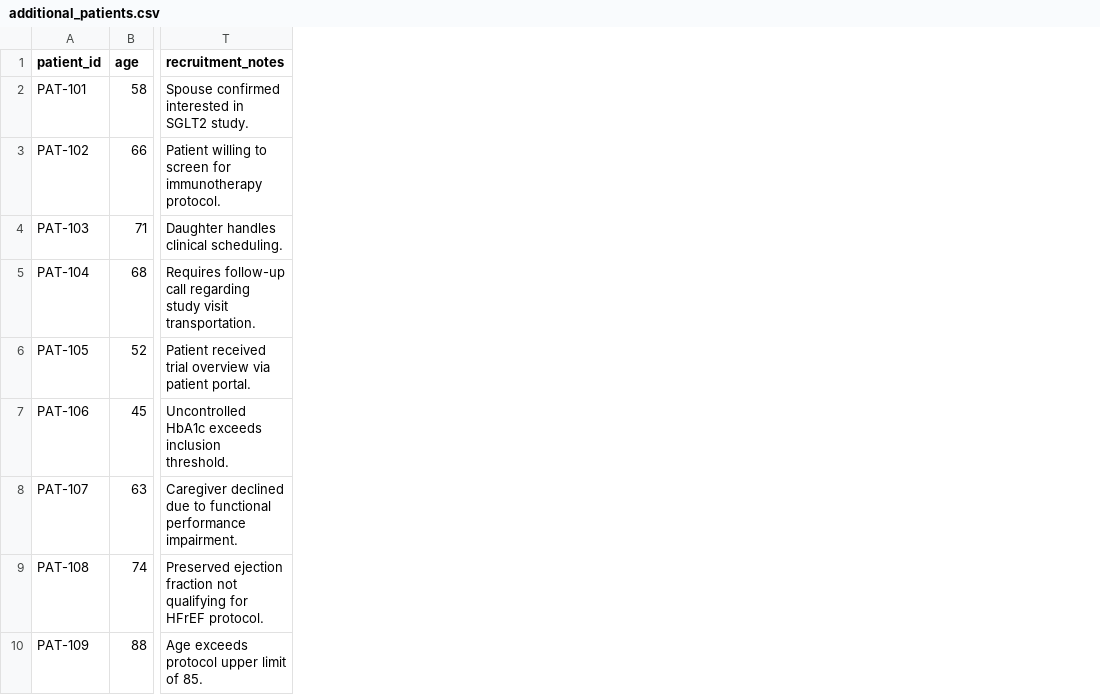
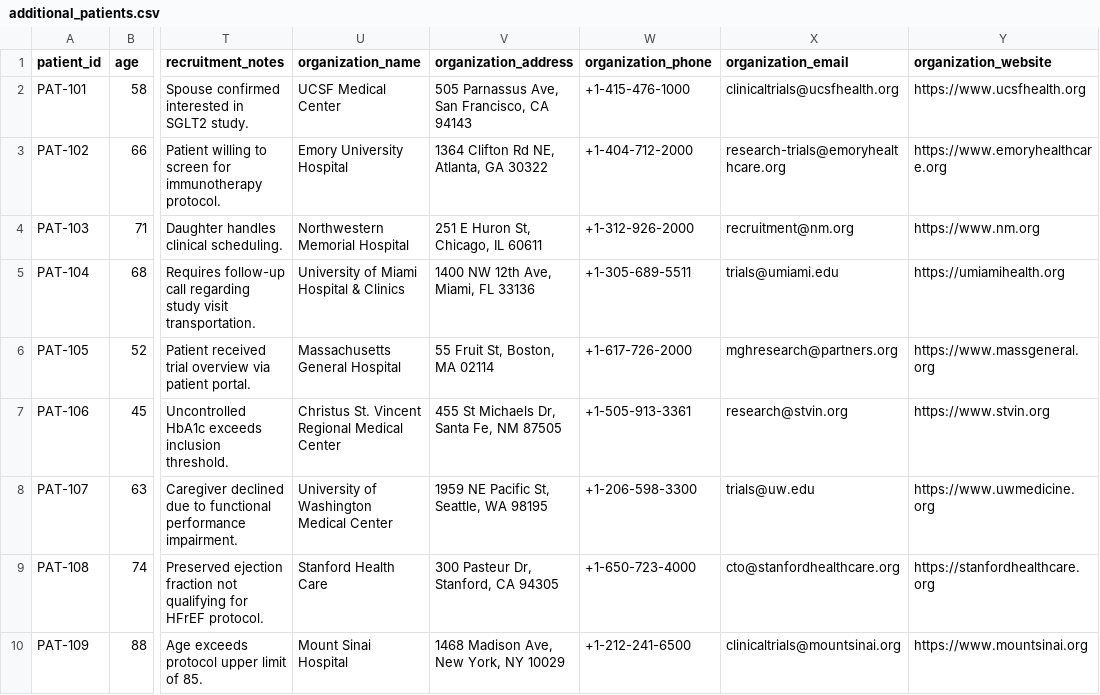
Before and after one commit to chinthakindiranjitha-cell/AI-Clinical-trial-Patient-matching, a CSV file: data/test_uploads/additional_patients.csv, drawn as a sheet; only a part is shown, gaps mark what is left out; the diff names each change by its address in the sheet, - before the commit and + after, or states it on an @@ line.

Commit message:
feat: add source organization details across patient datasets and comprehensive descriptions for each clinical trial

```diff
--- a/data/test_uploads/additional_patients.csv
+++ b/data/test_uploads/additional_patients.csv
+column U (organization_name), rows 2-10: UCSF Medical Center | Emory University Hospital | Northwestern Memorial Hospital | University of Miami Hospital & Clinics | Massachusetts General Hospital | Christus St. Vincent Regional Medical Center | University of Washington Medical Center | Stanford Health Care | Mount Sinai Hospital
+column V (organization_address), rows 2-10: 505 Parnassus Ave, San Francisco, CA 94143 | 1364 Clifton Rd NE, Atlanta, GA 30322 | 251 E Huron St, Chicago, IL 60611 | 1400 NW 12th Ave, Miami, FL 33136 | 55 Fruit St, Boston, MA 02114 | 455 St Michaels Dr, Santa Fe, NM 87505 | 1959 NE Pacific St, Seattle, WA 98195 | 300 Pasteur Dr, Stanford, CA 94305 | 1468 Madison Ave, New York, NY 10029
+column W (organization_phone), rows 2-10: +1-415-476-1000 | +1-404-712-2000 | +1-312-926-2000 | +1-305-689-5511 | +1-617-726-2000 | +1-505-913-3361 | +1-206-598-3300 | +1-650-723-4000 | +1-212-241-6500
+column X (organization_email), rows 2-10: clinicaltrials@ucsfhealth.org | research-trials@emoryhealthcare.org | recruitment@nm.org | trials@umiami.edu | mghresearch@partners.org | research@stvin.org | trials@uw.edu | cto@stanfordhealthcare.org | clinicaltrials@mountsinai.org
+column Y (organization_website), rows 2-10: https://www.ucsfhealth.org | https://www.emoryhealthcare.org | https://www.nm.org | https://umiamihealth.org | https://www.massgeneral.org | https://www.stvin.org | https://www.uwmedicine.org | https://stanfordhealthcare.org | https://www.mountsinai.org
```
Also changed, not shown: data/test_uploads/valid_patients.csv, 34 other files.
